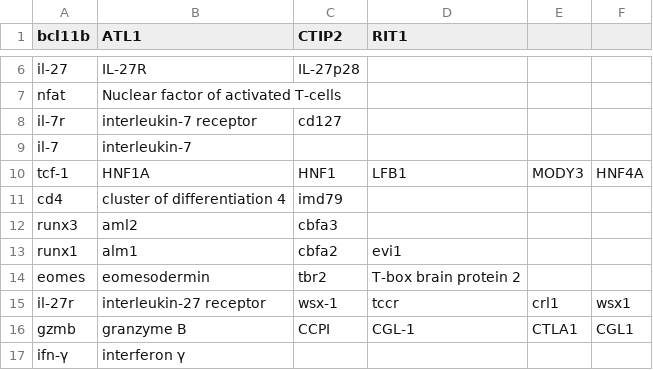
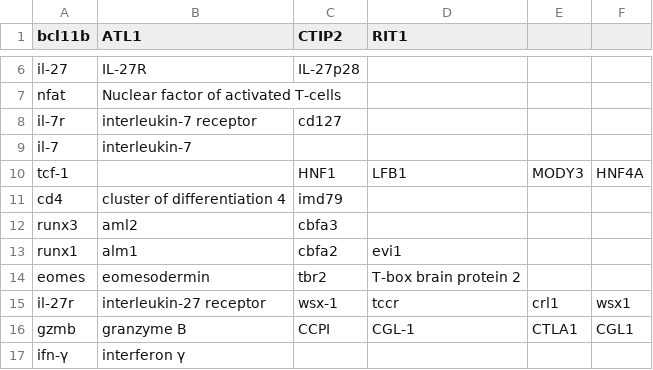
Before and after one commit to fraile-tok/lektor-test, a CSV file: genes/full_gene_list.csv, drawn as a sheet; only a part is shown, gaps mark what is left out.

```diff
--- a/genes/full_gene_list.csv
+++ b/genes/full_gene_list.csv
@@ -9,3 +9,3 @@ il-7r,interleukin-7 receptor,cd127,,,
 il-7,interleukin-7,,,,
-tcf-1,HNF1A,HNF1,LFB1,MODY3,HNF4A
+tcf-1,,HNF1,LFB1,MODY3,HNF4A
 cd4,cluster of differentiation 4,imd79,,,
```
Also changed, not shown: 9 other files.
